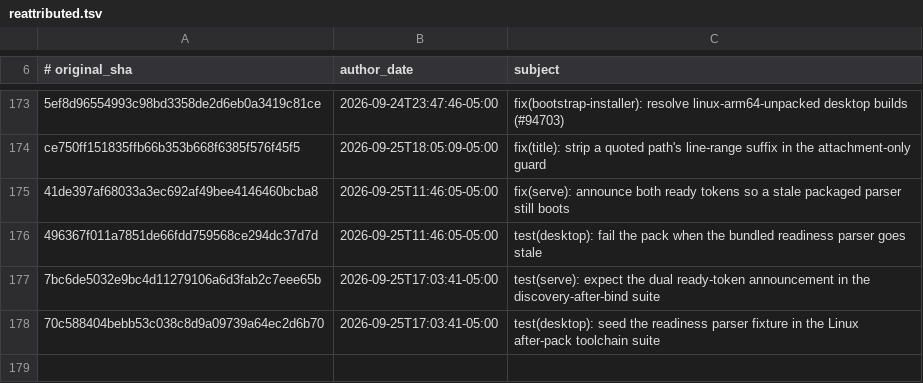
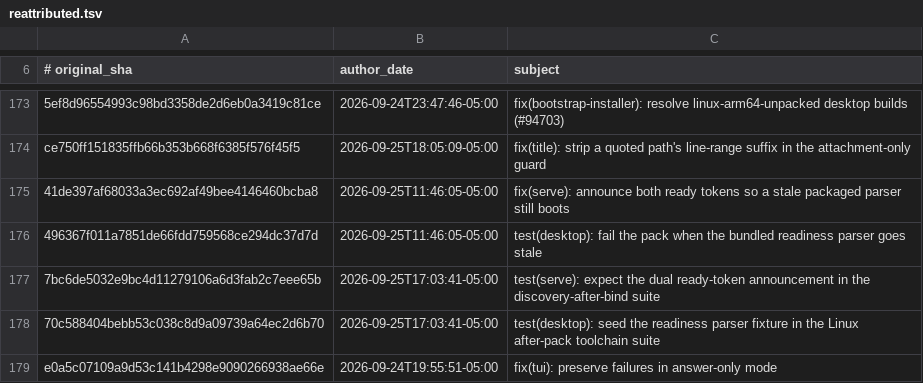
Before and after one commit to 01NGVI-QINGYI/hermes-agent, a TSV file: contributors/reattributed.tsv, drawn as a sheet; only a part is shown, gaps mark what is left out.

Commit message:
chore(attribution): re-attribute e0a5c07109 to OutThisLife
Original: e0a5c07109a9d53c141b4298e9090266938ae66e
Subject:  fix(tui): preserve failures in answer-only mode

The original commit was authored as `Hermes Agent <agent@hermes.local>`,
an unverifiable address, so GitHub credited it to no one. This commit
restores attribution to its author; it changes no code.

Re-attributes: e0a5c07109a9d53c141b4298e9090266938ae66e

```diff
--- a/contributors/reattributed.tsv
+++ b/contributors/reattributed.tsv
@@ -178 +178,2 @@ ce750ff151835ffb66b353b668f6385f576f45f5	2026-09-25T18:05:09-05:00	fix(title): s
 70c588404bebb53c038c8d9a09739a64ec2d6b70	2026-09-25T17:03:41-05:00	test(desktop): seed the readiness parser fixture in the Linux after-pack toolchain suite
+e0a5c07109a9d53c141b4298e9090266938ae66e	2026-09-24T19:55:51-05:00	fix(tui): preserve failures in answer-only mode
```
